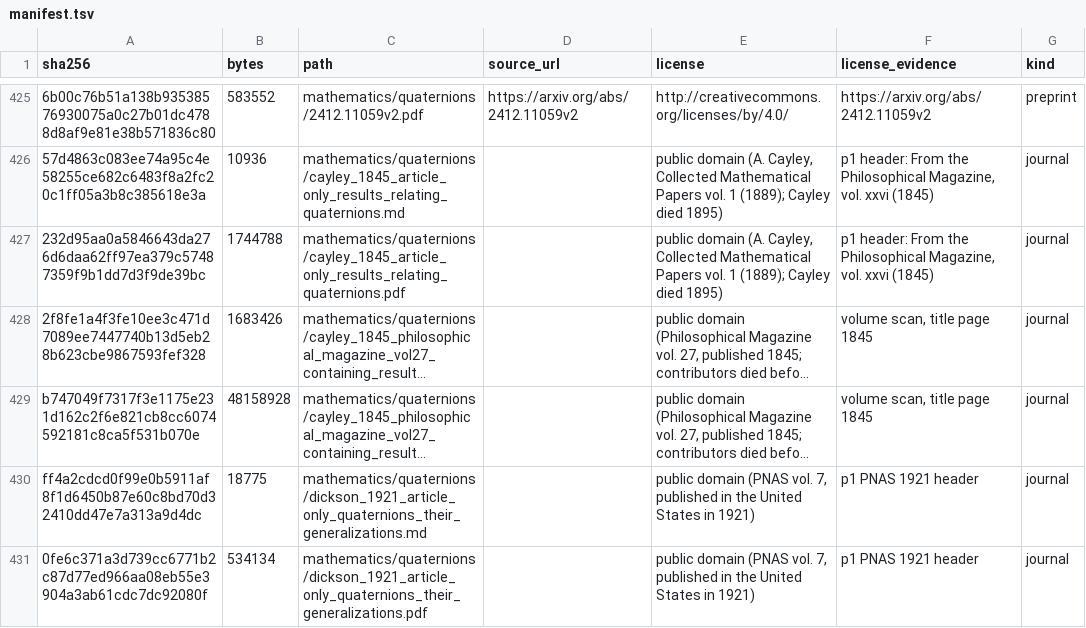
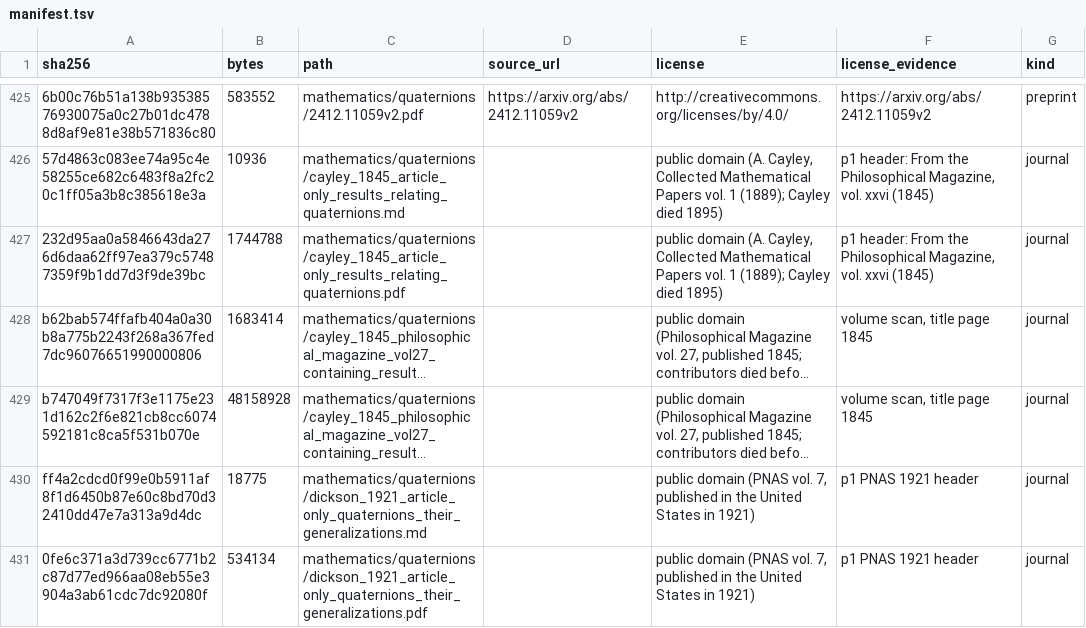
Before and after one commit to Oichkatzelesfrettschen/gororoba-documents-public, a TSV file: manifest.tsv, drawn as a sheet; only a part is shown, gaps mark what is left out; long unchanged cells end in …; the diff covers the shown part only; the diff names each change by its address in the sheet, - before the commit and + after, or states it on an @@ line.

Commit message:
manifest: refresh the digests of the transcriptions revised by the fidelity pass
The sha256 and bytes columns of every transcription row match the
Markdown files the fidelity-status commit revised in place, so the
checkout verifies against the manifest again; a row-by-row sha256sum
and stat over the checkout reports no mismatch.

```diff
--- a/manifest.tsv
+++ b/manifest.tsv
-A428 (sha256): 2f8fe1a4f3fe10ee3c471d7089ee7447740b13d5eb28b623cbe9867593fef328
+A428 (sha256): b62bab574ffafb404a0a30b8a775b2243f268a367fed7dc96076651990000806
-B428 (bytes): 1683426
+B428 (bytes): 1683414
```
Also changed, not shown: 154 edited cells elsewhere in this file.
